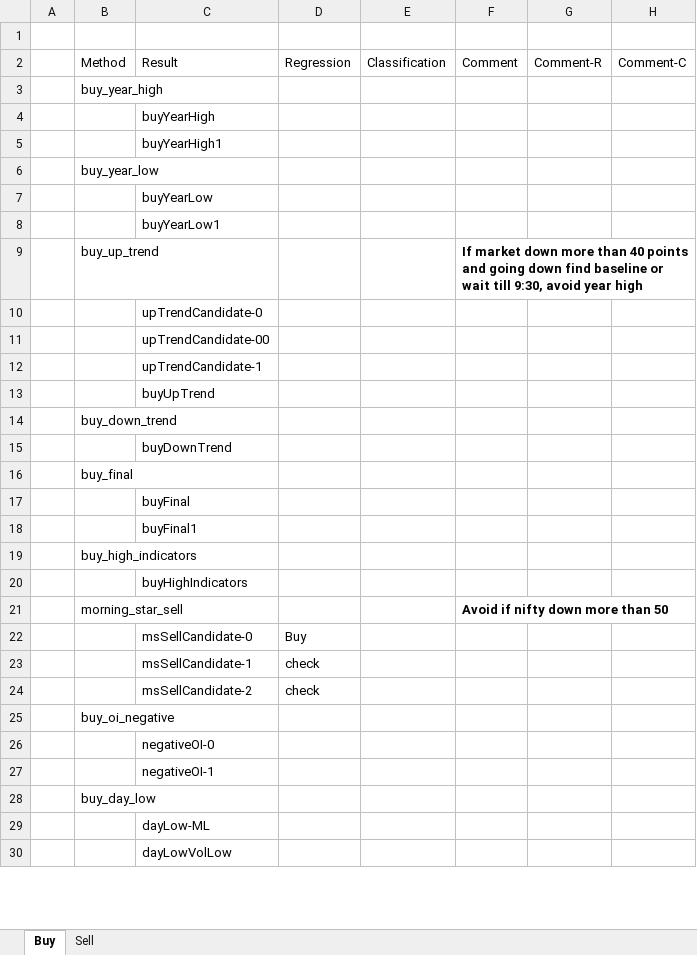
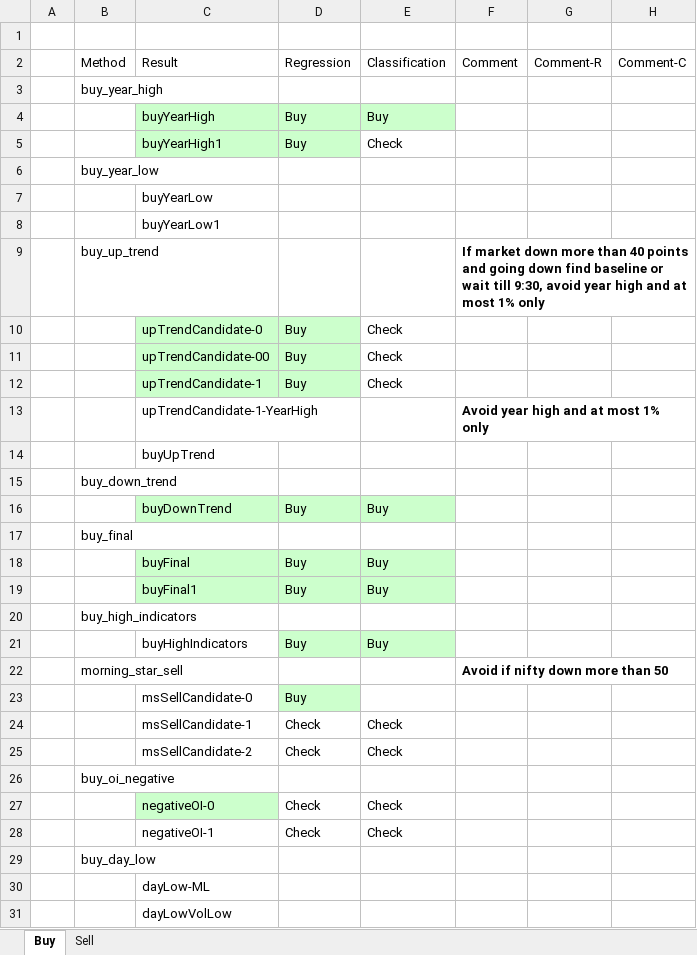
Before and after one commit to omarrohit20/rohit, an Excel workbook: src/analysis/observations.xlsx, sheet Buy, drawn as a sheet; only a part is shown; values as stored, in another font and other column widths than the file's, no borders; table styles not drawn; removed rows and columns are numbered as before the commit, all else as after; the diff covers the shown part only; the diff names each change by its address in the sheet, - before the commit and + after, or states it on an @@ line.

```diff
--- a/src/analysis/observations.xlsx (sheet Buy)
+++ b/src/analysis/observations.xlsx (sheet Buy)
-row 4:  |  | buyYearHigh
-row 5:  |  | buyYearHigh1
+row 4:  |  | buyYearHigh | Buy | Buy
+row 5:  |  | buyYearHigh1 | Buy | Check
-F9: …year high
+F9: …year high and at most 1% only
-row 10:  |  | upTrendCandidate-0
-row 11:  |  | upTrendCandidate-00
-row 12:  |  | upTrendCandidate-1
+row 10:  |  | upTrendCandidate-0 | Buy | Check
+row 11:  |  | upTrendCandidate-00 | Buy | Check
+row 12:  |  | upTrendCandidate-1 | Buy | Check
+row 13:  |  | upTrendCandidate-1-YearHigh |  |  | Avoid year high and at most 1% only
-row 15:  |  | buyDownTrend
+row 16:  |  | buyDownTrend | Buy | Buy
-row 17:  |  | buyFinal
-row 18:  |  | buyFinal1
+row 18:  |  | buyFinal | Buy | Buy
+row 19:  |  | buyFinal1 | Buy | Buy
-row 20:  |  | buyHighIndicators
+row 21:  |  | buyHighIndicators | Buy | Buy
-D23 fill: none
+D23 fill: #CCFFCC
-row 23:  |  | msSellCandidate-1 | check
-row 24:  |  | msSellCandidate-2 | check
+row 24:  |  | msSellCandidate-1 | Check | Check
+row 25:  |  | msSellCandidate-2 | Check | Check
-row 26:  |  | negativeOI-0
-row 27:  |  | negativeOI-1
+row 27:  |  | negativeOI-0 | Check | Check
+row 28:  |  | negativeOI-1 | Check | Check
```
Also changed, not shown: 6 edited cells and cell formats elsewhere in this sheet, sheet Sell, charts or pictures, 1 other file.
